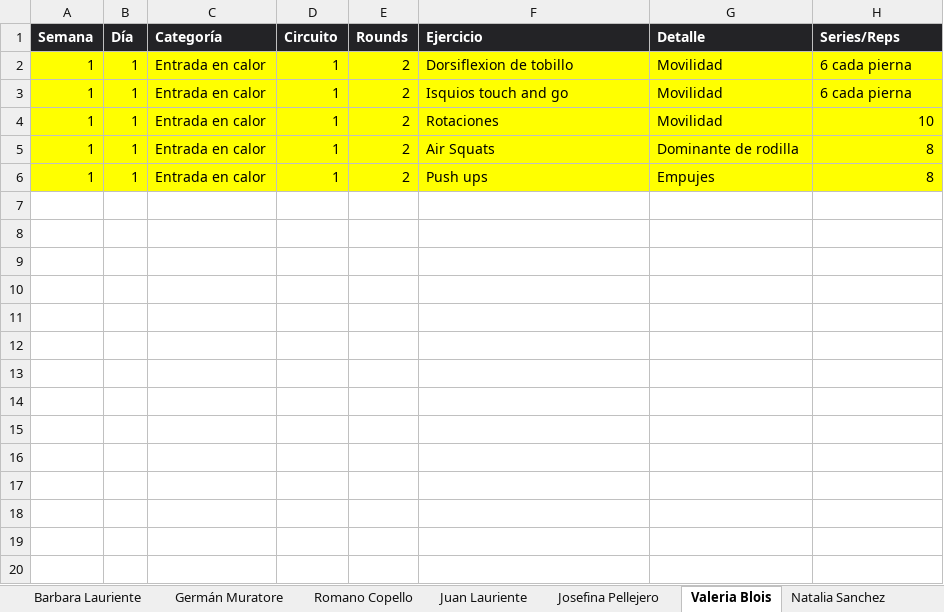
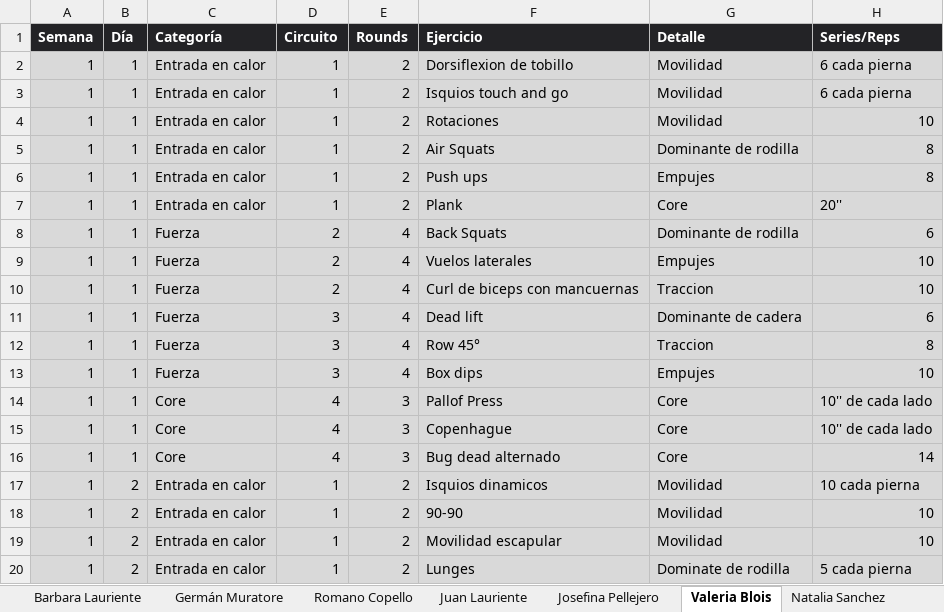
Before and after one commit to erictomanovich-web/profe.eric.app, an Excel workbook: pwa/rutinas.xlsx, sheet Valeria Blois, drawn as a sheet; only a part is shown; values as stored, in another font and other column widths than the file's, no borders; the diff covers the shown part only; the diff names each change by its address in the sheet, - before the commit and + after, or states it on an @@ line.

```diff
--- a/pwa/rutinas.xlsx (sheet Valeria Blois)
+++ b/pwa/rutinas.xlsx (sheet Valeria Blois)
-A2:H6 fill: #FFFF00
+A2:H6 fill: #D9D9D9
+row 7: 1 | 1 | Entrada en calor | 1 | 2 | Plank | Core | 20''
+row 8: 1 | 1 | Fuerza | 2 | 4 | Back Squats | Dominante de rodilla | 6
+row 9: 1 | 1 | Fuerza | 2 | 4 | Vuelos laterales | Empujes | 10
+row 10: 1 | 1 | Fuerza | 2 | 4 | Curl de biceps con mancuernas | Traccion | 10
+row 11: 1 | 1 | Fuerza | 3 | 4 | Dead lift | Dominante de cadera | 6
+row 12: 1 | 1 | Fuerza | 3 | 4 | Row 45° | Traccion | 8
+row 13: 1 | 1 | Fuerza | 3 | 4 | Box dips | Empujes | 10
+row 14: 1 | 1 | Core | 4 | 3 | Pallof Press | Core | 10'' de cada lado
+row 15: 1 | 1 | Core | 4 | 3 | Copenhague | Core | 10'' de cada lado
+row 16: 1 | 1 | Core | 4 | 3 | Bug dead alternado | Core | 14
+row 17: 1 | 2 | Entrada en calor | 1 | 2 | Isquios dinamicos | Movilidad | 10 cada pierna
+row 18: 1 | 2 | Entrada en calor | 1 | 2 | 90-90 | Movilidad | 10
+row 19: 1 | 2 | Entrada en calor | 1 | 2 | Movilidad escapular | Movilidad | 10
+row 20: 1 | 2 | Entrada en calor | 1 | 2 | Lunges | Dominate de rodilla | 5 cada pierna
```
Also changed, not shown: 29 added rows elsewhere in this sheet, sheet Juan Lauriente, sheet Candela Stamadianos, sheet Rocio Duchi, sheet Barbara Lauriente, sheet Germán Muratore, sheet Romano Copello, 5 more sheets, other sheet tabs.
